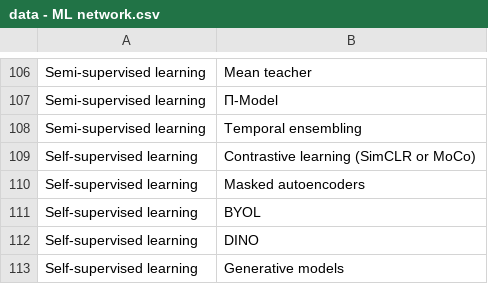
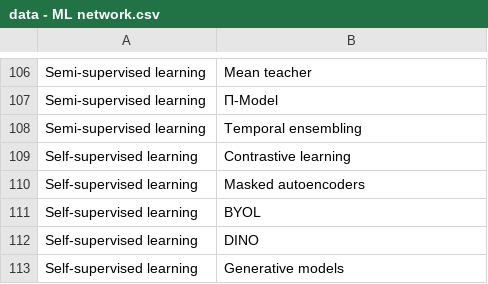
Before and after one commit to Educative-Content/graphicData, a CSV file: data - ML network.csv, drawn as a sheet; only a part is shown, gaps mark what is left out.

Commit message:
Update data - ML network.csv

```diff
--- a/data - ML network.csv
+++ b/data - ML network.csv
@@ -108,3 +108,3 @@ Semi-supervised learning,Π-Model
 Semi-supervised learning,Temporal ensembling
-Self-supervised learning,Contrastive learning (SimCLR or MoCo)
+Self-supervised learning,Contrastive learning
 Self-supervised learning,Masked autoencoders
```
